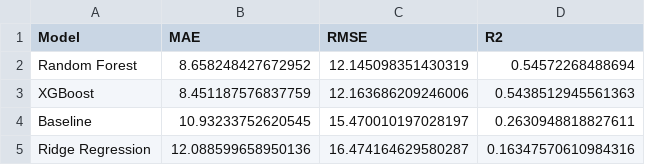
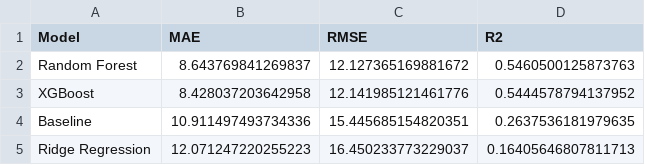
Before and after one commit to itsmeumaima/Pearls-AQI-Predictor, a CSV file: results/model_comparison.csv, drawn as a sheet.

```diff
--- a/results/model_comparison.csv
+++ b/results/model_comparison.csv
@@ -1,5 +1,5 @@
 Model,MAE,RMSE,R2
-Random Forest,8.658248427672952,12.145098351430319,0.54572268488694
-XGBoost,8.451187576837759,12.163686209246006,0.5438512945561363
-Baseline,10.93233752620545,15.470010197028197,0.2630948818827611
-Ridge Regression,12.088599658950136,16.474164629580287,0.16347570610984316
+Random Forest,8.643769841269837,12.127365169881672,0.5460500125873763
+XGBoost,8.428037203642958,12.141985121461776,0.5444578794137952
+Baseline,10.911497493734336,15.445685154820351,0.2637536181979635
+Ridge Regression,12.071247220255223,16.450233773229037,0.16405646807811713
```
Also changed, not shown: results/horizon_results.csv, results/random_forest_test_predictions.csv, 15 other files.
